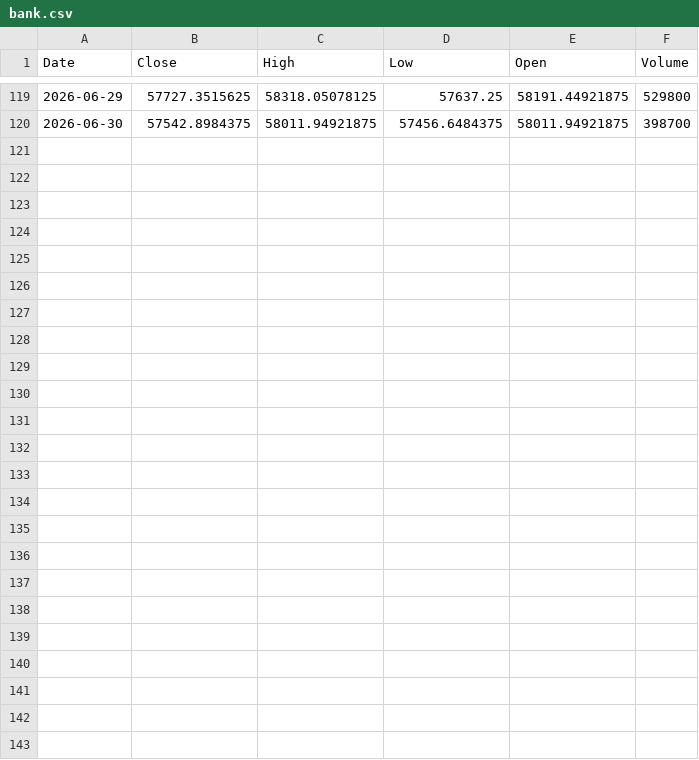
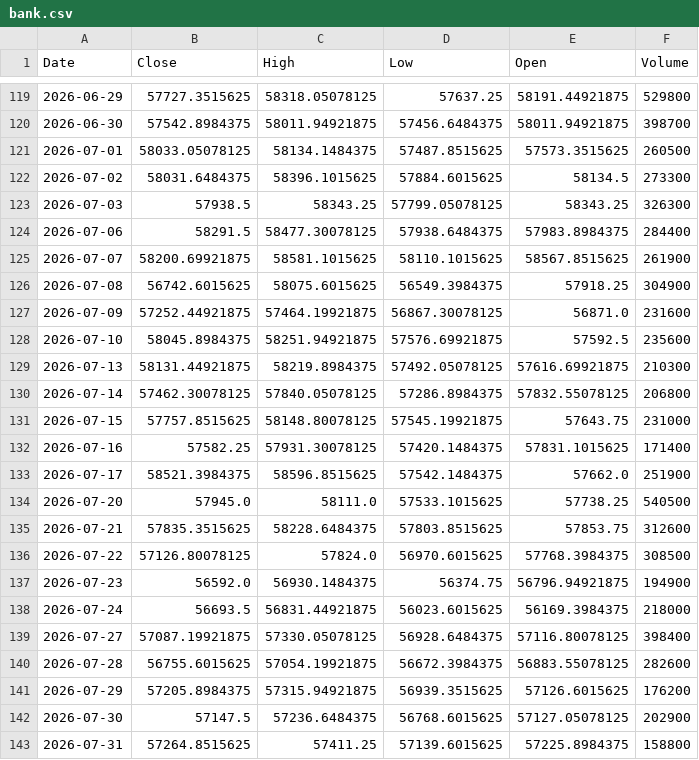
Before and after one commit to yashkeram/Indian-Equity-Sector-Rotation-Research, a CSV file: Data/Raw/bank.csv, drawn as a sheet; only a part is shown, gaps mark what is left out; the diff names each change by its address in the sheet, - before the commit and + after, or states it on an @@ line.

```diff
--- a/Data/Raw/bank.csv
+++ b/Data/Raw/bank.csv
+row 121: 2026-07-01 | 58033.05078125 | 58134.1484375 | 57487.8515625 | 57573.3515625 | 260500
+row 122: 2026-07-02 | 58031.6484375 | 58396.1015625 | 57884.6015625 | 58134.5 | 273300
+row 123: 2026-07-03 | 57938.5 | 58343.25 | 57799.05078125 | 58343.25 | 326300
+row 124: 2026-07-06 | 58291.5 | 58477.30078125 | 57938.6484375 | 57983.8984375 | 284400
+row 125: 2026-07-07 | 58200.69921875 | 58581.1015625 | 58110.1015625 | 58567.8515625 | 261900
+row 126: 2026-07-08 | 56742.6015625 | 58075.6015625 | 56549.3984375 | 57918.25 | 304900
+row 127: 2026-07-09 | 57252.44921875 | 57464.19921875 | 56867.30078125 | 56871.0 | 231600
+row 128: 2026-07-10 | 58045.8984375 | 58251.94921875 | 57576.69921875 | 57592.5 | 235600
+row 129: 2026-07-13 | 58131.44921875 | 58219.8984375 | 57492.05078125 | 57616.69921875 | 210300
+row 130: 2026-07-14 | 57462.30078125 | 57840.05078125 | 57286.8984375 | 57832.55078125 | 206800
+row 131: 2026-07-15 | 57757.8515625 | 58148.80078125 | 57545.19921875 | 57643.75 | 231000
+row 132: 2026-07-16 | 57582.25 | 57931.30078125 | 57420.1484375 | 57831.1015625 | 171400
+row 133: 2026-07-17 | 58521.3984375 | 58596.8515625 | 57542.1484375 | 57662.0 | 251900
+row 134: 2026-07-20 | 57945.0 | 58111.0 | 57533.1015625 | 57738.25 | 540500
+row 135: 2026-07-21 | 57835.3515625 | 58228.6484375 | 57803.8515625 | 57853.75 | 312600
+row 136: 2026-07-22 | 57126.80078125 | 57824.0 | 56970.6015625 | 57768.3984375 | 308500
+row 137: 2026-07-23 | 56592.0 | 56930.1484375 | 56374.75 | 56796.94921875 | 194900
+row 138: 2026-07-24 | 56693.5 | 56831.44921875 | 56023.6015625 | 56169.3984375 | 218000
+row 139: 2026-07-27 | 57087.19921875 | 57330.05078125 | 56928.6484375 | 57116.80078125 | 398400
+row 140: 2026-07-28 | 56755.6015625 | 57054.19921875 | 56672.3984375 | 56883.55078125 | 282600
+row 141: 2026-07-29 | 57205.8984375 | 57315.94921875 | 56939.3515625 | 57126.6015625 | 176200
+row 142: 2026-07-30 | 57147.5 | 57236.6484375 | 56768.6015625 | 57127.05078125 | 202900
+row 143: 2026-07-31 | 57264.8515625 | 57411.25 | 57139.6015625 | 57225.8984375 | 158800
```
Also changed, not shown: Data/Raw/it.csv, Data/Raw/metal.csv, 18 other files.
